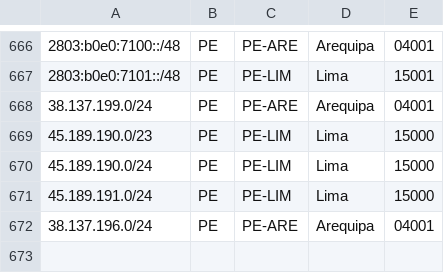
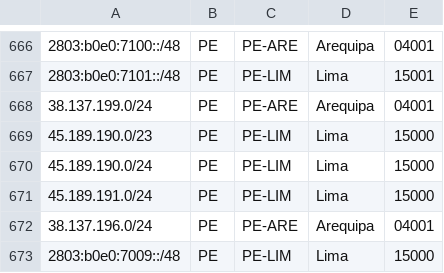
Before and after one commit to noc-pit/Geofeed-PIT, a CSV file: geofeed.csv, drawn as a sheet; only a part is shown, gaps mark what is left out.

Commit message:
Update geofeed.csv

```diff
--- a/geofeed.csv
+++ b/geofeed.csv
@@ -672 +672,2 @@
 38.137.196.0/24,PE,PE-ARE,Arequipa,04001
+2803:b0e0:7009::/48,PE,PE-LIM,Lima,15000
```
